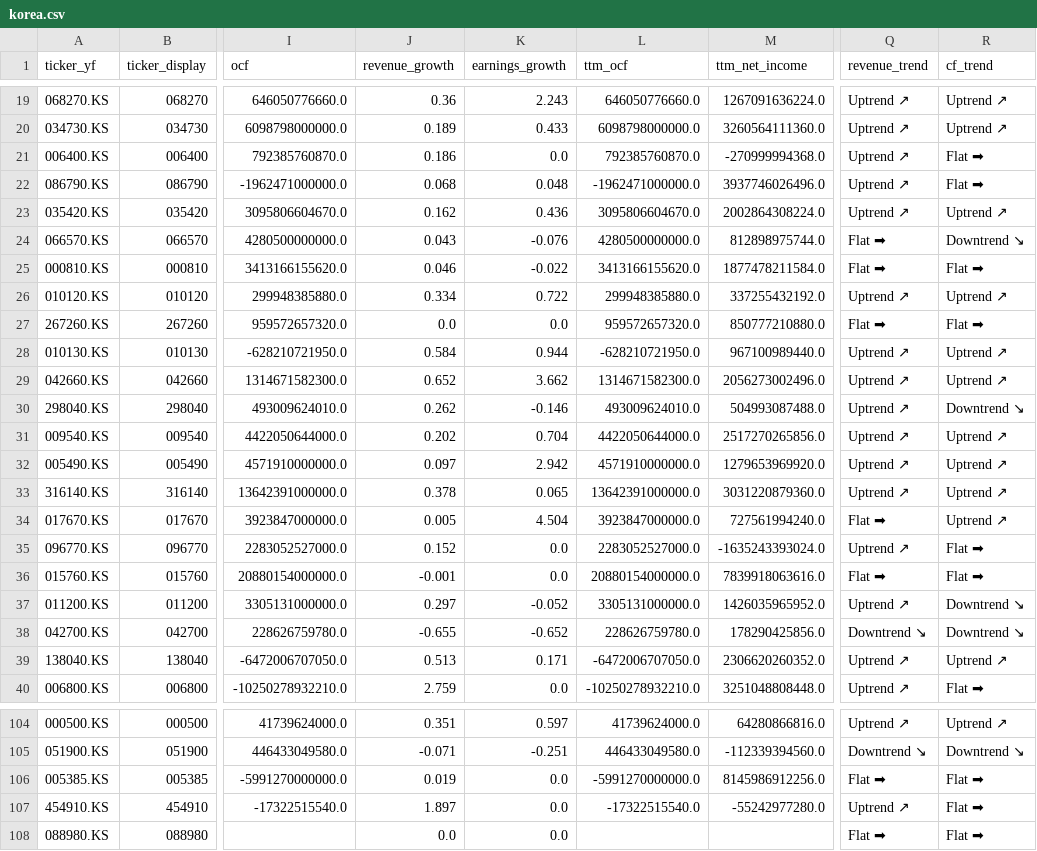
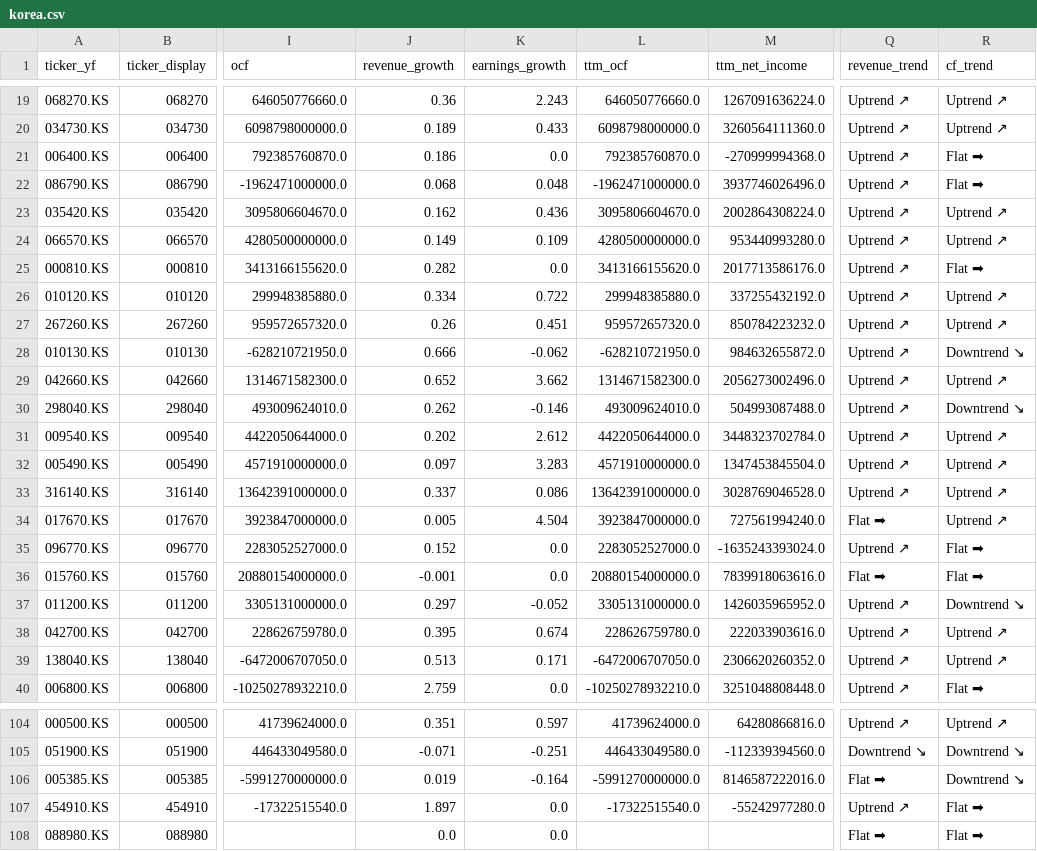
Before and after one commit to hyoseok88/g-valuemap, a CSV file: seeds/korea.csv, drawn as a sheet; only a part is shown, gaps mark what is left out; the diff covers the shown part only; the diff names each change by its address in the sheet, - before the commit and + after, or states it on an @@ line.

```diff
--- a/seeds/korea.csv
+++ b/seeds/korea.csv
-J24 (revenue_growth): 0.043
+J24 (revenue_growth): 0.149
-K24 (earnings_growth): -0.076
+K24 (earnings_growth): 0.109
-M24 (ttm_net_income): 812898975744.0
+M24 (ttm_net_income): 953440993280.0
-Q24:Q25 (revenue_trend): Flat ➡
+Q24:Q25 (revenue_trend): Uptrend ↗
-R24 (cf_trend): Downtrend ↘
+R24 (cf_trend): Uptrend ↗
-J25 (revenue_growth): 0.046
+J25 (revenue_growth): 0.282
-K25 (earnings_growth): -0.022
+K25 (earnings_growth): 0.0
-M25 (ttm_net_income): 1877478211584.0
+M25 (ttm_net_income): 2017713586176.0
-J27 (revenue_growth): 0.0
+J27 (revenue_growth): 0.26
-K27 (earnings_growth): 0.0
+K27 (earnings_growth): 0.451
-M27 (ttm_net_income): 850777210880.0
+M27 (ttm_net_income): 850784223232.0
-Q27 (revenue_trend): Flat ➡
+Q27 (revenue_trend): Uptrend ↗
-R27 (cf_trend): Flat ➡
+R27 (cf_trend): Uptrend ↗
-J28 (revenue_growth): 0.584
+J28 (revenue_growth): 0.666
-K28 (earnings_growth): 0.944
+K28 (earnings_growth): -0.062
-M28 (ttm_net_income): 967100989440.0
+M28 (ttm_net_income): 984632655872.0
-R28 (cf_trend): Uptrend ↗
+R28 (cf_trend): Downtrend ↘
-K31 (earnings_growth): 0.704
+K31 (earnings_growth): 2.612
-M31 (ttm_net_income): 2517270265856.0
+M31 (ttm_net_income): 3448323702784.0
-K32 (earnings_growth): 2.942
+K32 (earnings_growth): 3.283
-M32 (ttm_net_income): 1279653969920.0
+M32 (ttm_net_income): 1347453845504.0
-J33 (revenue_growth): 0.378
+J33 (revenue_growth): 0.337
-K33 (earnings_growth): 0.065
+K33 (earnings_growth): 0.086
-M33 (ttm_net_income): 3031220879360.0
+M33 (ttm_net_income): 3028769046528.0
-J38 (revenue_growth): -0.655
+J38 (revenue_growth): 0.395
-K38 (earnings_growth): -0.652
+K38 (earnings_growth): 0.674
-M38 (ttm_net_income): 178290425856.0
+M38 (ttm_net_income): 222033903616.0
-Q38 (revenue_trend): Downtrend ↘
+Q38 (revenue_trend): Uptrend ↗
-R38 (cf_trend): Downtrend ↘
+R38 (cf_trend): Uptrend ↗
-K106 (earnings_growth): 0.0
+K106 (earnings_growth): -0.164
-M106 (ttm_net_income): 8145986912256.0
+M106 (ttm_net_income): 8146587222016.0
-R106 (cf_trend): Flat ➡
+R106 (cf_trend): Downtrend ↘
```
Also changed, not shown: 149 edited cells elsewhere in this file, seeds/usa.csv.
